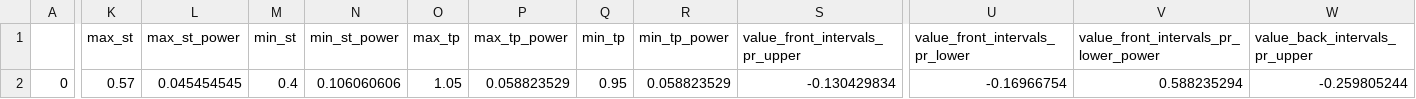
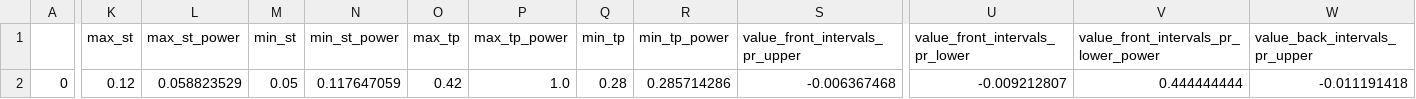
Before and after one commit to Mehrshad-Sorena/ShadBot.1.1, a CSV file: src/indicators/MACD/GeneticLearning_DB/superhuman/primary/buy/XAUUSD_i.csv, drawn as a sheet; only a part is shown, gaps mark what is left out; the diff covers the shown part only; the diff names each change by its address in the sheet, - before the commit and + after, or states it on an @@ line.

Commit message:
Colab Buy Primary

```diff
--- a/src/indicators/MACD/GeneticLearning_DB/superhuman/primary/buy/XAUUSD_i.csv
+++ b/src/indicators/MACD/GeneticLearning_DB/superhuman/primary/buy/XAUUSD_i.csv
-K2 (max_st): 0.57
+K2 (max_st): 0.12
-L2 (max_st_power): 0.045454545
+L2 (max_st_power): 0.058823529
-M2 (min_st): 0.4
+M2 (min_st): 0.05
-N2 (min_st_power): 0.106060606
+N2 (min_st_power): 0.117647059
-O2 (max_tp): 1.05
+O2 (max_tp): 0.42
-P2 (max_tp_power): 0.058823529
+P2 (max_tp_power): 1.0
-Q2 (min_tp): 0.95
+Q2 (min_tp): 0.28
-R2 (min_tp_power): 0.058823529
+R2 (min_tp_power): 0.285714286
-S2 (value_front_intervals_pr_upper): -0.130429834
+S2 (value_front_intervals_pr_upper): -0.006367468
-U2 (value_front_intervals_pr_lower): -0.16966754
+U2 (value_front_intervals_pr_lower): -0.009212807
-V2: 0.588235294
+V2: 0.444444444
-W2 (value_back_intervals_pr_upper): -0.259805244
+W2 (value_back_intervals_pr_upper): -0.011191418
```
Also changed, not shown: 3 edited cells elsewhere in this file, src/indicators/MACD/GeneticLearning_DB/elites/primary/buy/XAUUSD_i_LearningResults.csv, 1 other file.
